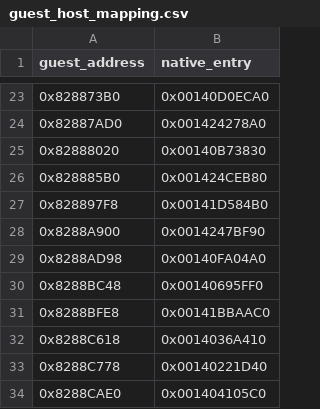
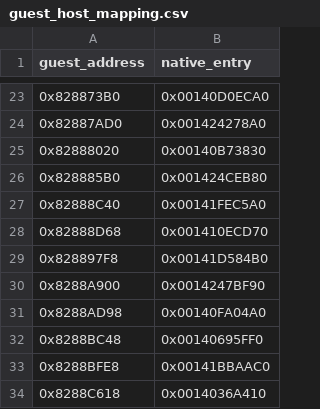
Before and after one commit to AD010/Hulk-NativePC-Source, a CSV file: native_port/analysis/guest_host_mapping.csv, drawn as a sheet; only a part is shown, gaps mark what is left out; the shorter side is filled out with more unchanged rows.

Commit message:
Add AOT-verified USA Clear/ClearF guest host mappings and enforce compiled hooks completeness

```diff
--- a/native_port/analysis/guest_host_mapping.csv
+++ b/native_port/analysis/guest_host_mapping.csv
@@ -26,2 +26,4 @@ guest_address,native_entry
 0x828885B0,0x001424CEB80
+0x82888C40,0x00141FEC5A0
+0x82888D68,0x001410ECD70
 0x828897F8,0x00141D584B0
```
Also changed, not shown: 1 other file.
